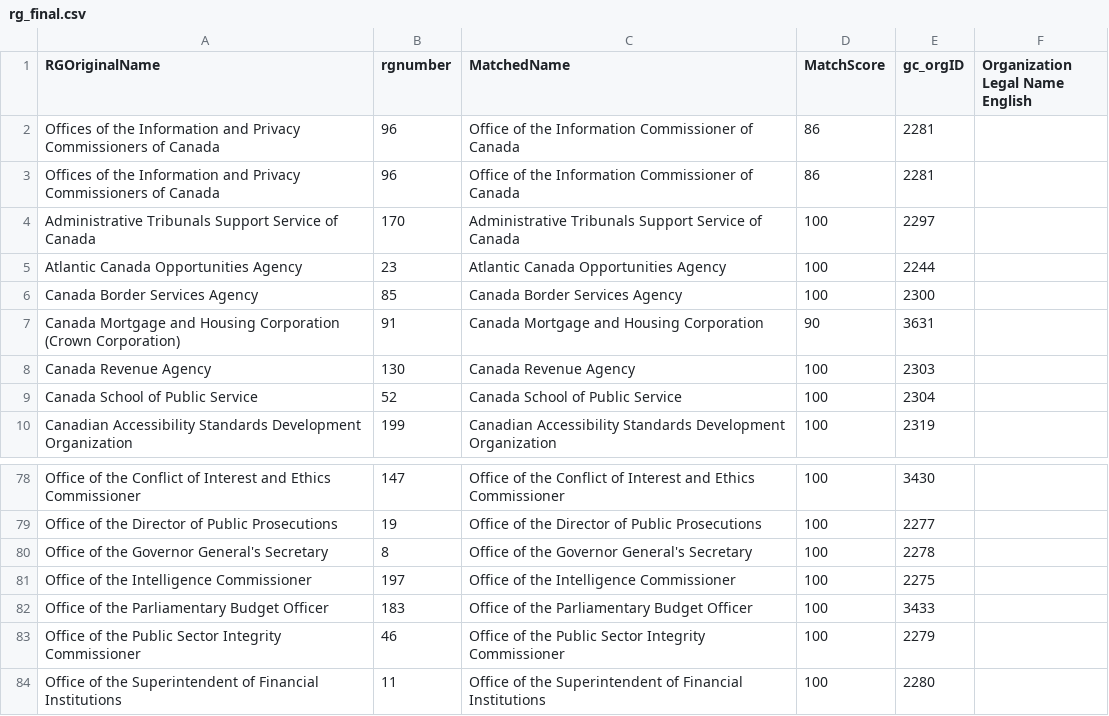
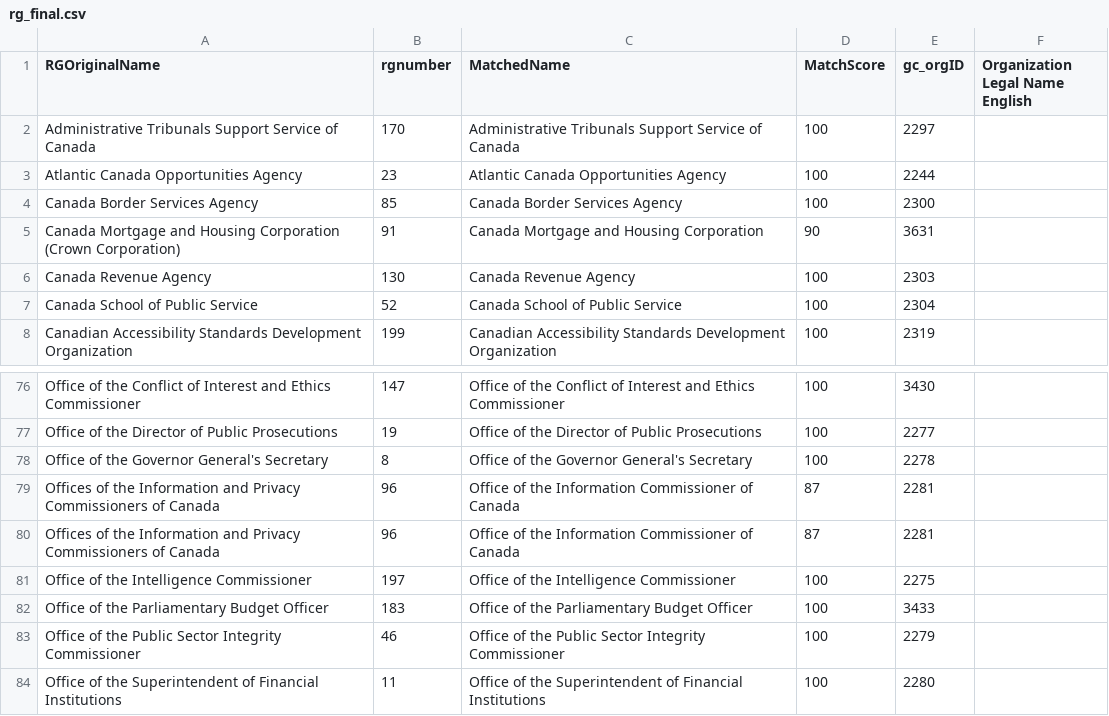
Before and after one commit to CPDI-CPDI/GCOrgName, a CSV file: Resources/rg_final.csv, drawn as a sheet; only a part is shown, gaps mark what is left out.

```diff
--- a/Resources/rg_final.csv
+++ b/Resources/rg_final.csv
@@ -1,4 +1,2 @@
 RGOriginalName,rgnumber,MatchedName,MatchScore,gc_orgID,Organization Legal Name English
-Offices of the Information and Privacy Commissioners of Canada,96,Office of the Information Commissioner of Canada,86,2281,
-Offices of the Information and Privacy Commissioners of Canada,96,Office of the Information Commissioner of Canada,86,2281,
 Administrative Tribunals Support Service of Canada,170,Administrative Tribunals Support Service of Canada,100,2297,
@@ -80,2 +78,4 @@ Office of the Director of Public Prosecutions,19,Office of the Director of Publi
 Office of the Governor General's Secretary,8,Office of the Governor General's Secretary,100,2278,
+Offices of the Information and Privacy Commissioners of Canada,96,Office of the Information Commissioner of Canada,87,2281,
+Offices of the Information and Privacy Commissioners of Canada,96,Office of the Information Commissioner of Canada,87,2281,
 Office of the Intelligence Commissioner,197,Office of the Intelligence Commissioner,100,2275,
```
Also changed, not shown: Resources/rg_matched.csv, Tools/gc_org_info_report.csv, 6 other files.
